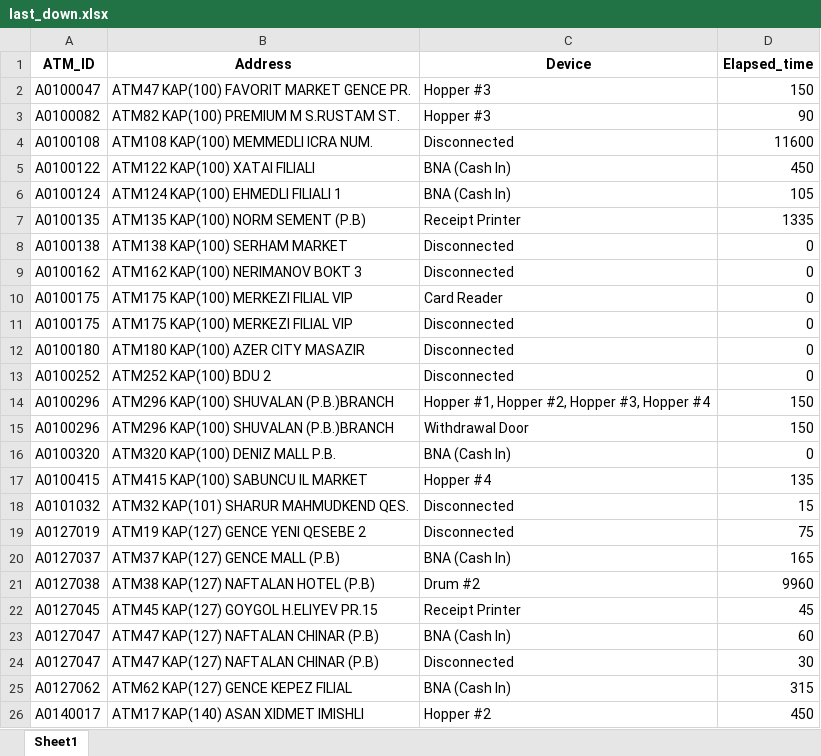
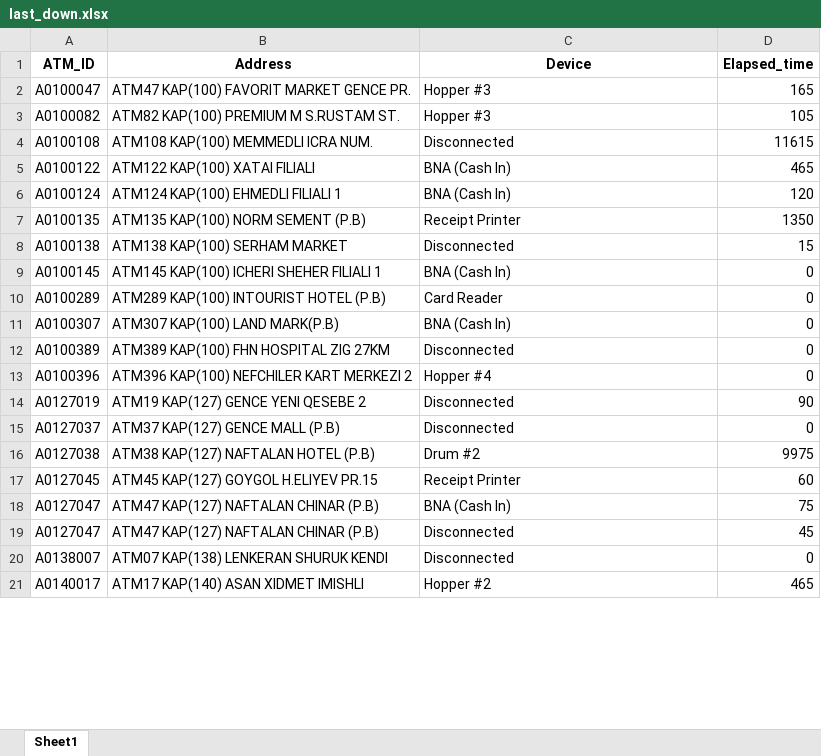
Before and after one commit to kbturgut090/fimi, an Excel workbook: last_down.xlsx, sheet Sheet1, drawn as a sheet; only a part is shown; values as stored, in another font and other column widths than the file's, no borders; removed rows and columns are numbered as before the commit, all else as after; the diff covers the shown part only; the diff names each change by its address in the sheet, - before the commit and + after, or states it on an @@ line.

Commit message:
all

```diff
--- a/last_down.xlsx (sheet Sheet1)
+++ b/last_down.xlsx (sheet Sheet1)
-D2 (Elapsed_time): 150
+D2 (Elapsed_time): 165
-D3 (Elapsed_time): 90
+D3 (Elapsed_time): 105
-D4 (Elapsed_time): 11600
+D4 (Elapsed_time): 11615
-D5 (Elapsed_time): 450
+D5 (Elapsed_time): 465
-D6 (Elapsed_time): 105
+D6 (Elapsed_time): 120
-D7 (Elapsed_time): 1335
+D7 (Elapsed_time): 1350
-D8 (Elapsed_time): 0
+D8 (Elapsed_time): 15
-row 9: A0100162 | ATM162 KAP(100) NERIMANOV BOKT 3 | Disconnected | 0
+row 9: A0100145 | ATM145 KAP(100) ICHERI SHEHER FILIALI 1 | BNA (Cash In) | 0
-A10 (ATM_ID): A0100175
+A10 (ATM_ID): A0100289
-B10 (Address): ATM175 KAP(100) MERKEZI FILIAL VIP
+B10 (Address): ATM289 KAP(100) INTOURIST HOTEL (P.B)
-row 11: A0100175 | ATM175 KAP(100) MERKEZI FILIAL VIP | Disconnected | 0
-row 12: A0100180 | ATM180 KAP(100) AZER CITY MASAZIR | Disconnected | 0
-row 13: A0100252 | ATM252 KAP(100) BDU 2 | Disconnected | 0
-row 14: A0100296 | ATM296 KAP(100) SHUVALAN (P.B.)BRANCH | Hopper #1, Hopper #2, Hopper #3, Hopper #4 | 150
-row 15: A0100296 | ATM296 KAP(100) SHUVALAN (P.B.)BRANCH | Withdrawal Door | 150
-A11 (ATM_ID): A0100320
+A11 (ATM_ID): A0100307
-B11 (Address): ATM320 KAP(100) DENIZ MALL P.B.
+B11 (Address): ATM307 KAP(100) LAND MARK(P.B)
-row 17: A0100415 | ATM415 KAP(100) SABUNCU IL MARKET | Hopper #4 | 135
-row 18: A0101032 | ATM32 KAP(101) SHARUR MAHMUDKEND QES. | Disconnected | 15
+row 12: A0100389 | ATM389 KAP(100) FHN HOSPITAL ZIG 27KM | Disconnected | 0
+row 13: A0100396 | ATM396 KAP(100) NEFCHILER KART MERKEZI 2 | Hopper #4 | 0
-D14 (Elapsed_time): 75
+D14 (Elapsed_time): 90
-C15 (Device): BNA (Cash In)
+C15 (Device): Disconnected
-D15 (Elapsed_time): 165
+D15 (Elapsed_time): 0
-D16 (Elapsed_time): 9960
+D16 (Elapsed_time): 9975
-D17 (Elapsed_time): 45
+D17 (Elapsed_time): 60
-D18 (Elapsed_time): 60
+D18 (Elapsed_time): 75
-D19 (Elapsed_time): 30
+D19 (Elapsed_time): 45
-row 25: A0127062 | ATM62 KAP(127) GENCE KEPEZ FILIAL | BNA (Cash In) | 315
+row 20: A0138007 | ATM07 KAP(138) LENKERAN SHURUK KENDI | Disconnected | 0
-D21 (Elapsed_time): 450
+D21 (Elapsed_time): 465
```
Also changed, not shown: 5 added rows, 3 removed rows and 22 edited cells elsewhere in this sheet.
